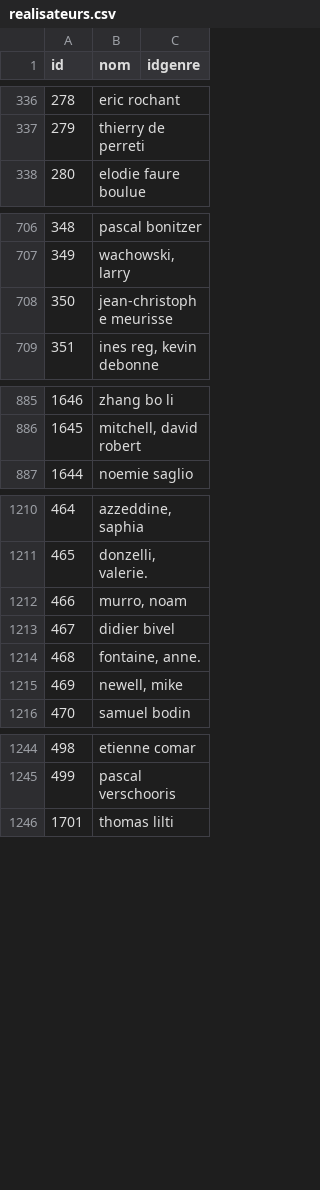
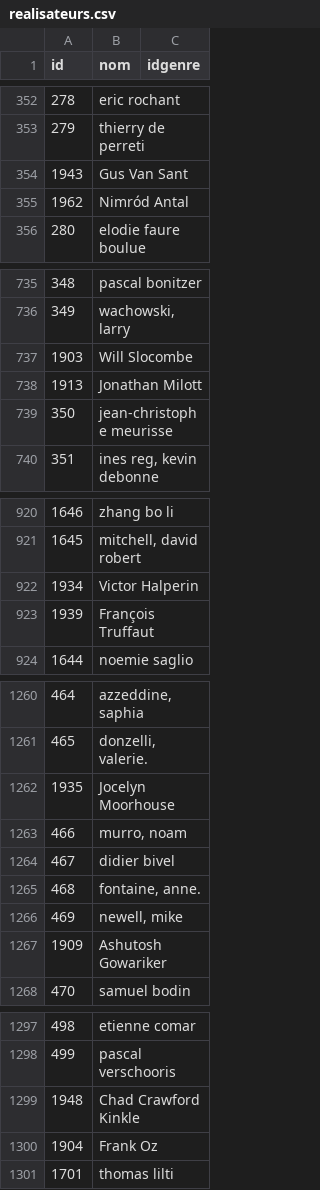
Before and after one commit to Poofix/Projet_Web_Semantique, a CSV file: EclipseWorkspace/DataTransformerToRDF/src/datas/generated/realisateurs.csv, drawn as a sheet; only a part is shown, gaps mark what is left out; the diff covers the shown part only.

```diff
--- a/EclipseWorkspace/DataTransformerToRDF/src/datas/generated/realisateurs.csv
+++ b/EclipseWorkspace/DataTransformerToRDF/src/datas/generated/realisateurs.csv
@@ -337,2 +353,4 @@ id;nom;idgenre
 279;thierry de perreti;
+1943;Gus Van Sant;
+1962;Nimród Antal;
 280;elodie faure boulue;
@@ -707,2 +736,4 @@ id;nom;idgenre
 349;wachowski, larry;
+1903;Will Slocombe;
+1913;Jonathan Milott;
 350;jean-christophe meurisse;
@@ -886,2 +921,4 @@ id;nom;idgenre
 1645;mitchell, david robert;
+1934;Victor Halperin;
+1939;François Truffaut;
 1644;noemie saglio;
@@ -1211,2 +1261,3 @@ id;nom;idgenre
 465;donzelli, valerie.;
+1935;Jocelyn Moorhouse;
 466;murro, noam;
@@ -1215,2 +1266,3 @@ id;nom;idgenre
 469;newell, mike;
+1909;Ashutosh Gowariker;
 470;samuel bodin;
@@ -1245,2 +1298,4 @@ id;nom;idgenre
 499;pascal verschooris;
+1948;Chad Crawford Kinkle;
+1904;Frank Oz;
 1701;thomas lilti;
```
Also changed, not shown: 71 added rows elsewhere in this file, EclipseWorkspace/DataTransformerToRDF/src/datas/generated/film.csv, 5 other files.
